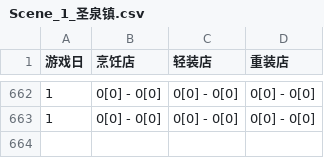
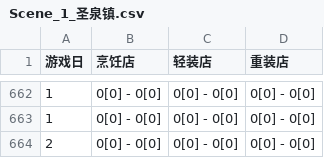
Before and after one commit to zlex001/LOA-Server, a CSV file: Library/Logs/Economy/Scene_1_圣泉镇.csv, drawn as a sheet; only a part is shown, gaps mark what is left out; the diff names each change by its address in the sheet, - before the commit and + after, or states it on an @@ line.

```diff
--- a/Library/Logs/Economy/Scene_1_圣泉镇.csv
+++ b/Library/Logs/Economy/Scene_1_圣泉镇.csv
+row 664: 2 | 0[0] - 0[0] | 0[0] - 0[0] | 0[0] - 0[0]
```
Also changed, not shown: Library/Logs/Economy/Scene_2_地下城.csv, Library/Logs/Economy/Scene_3_雾都.csv, 5 other files.
